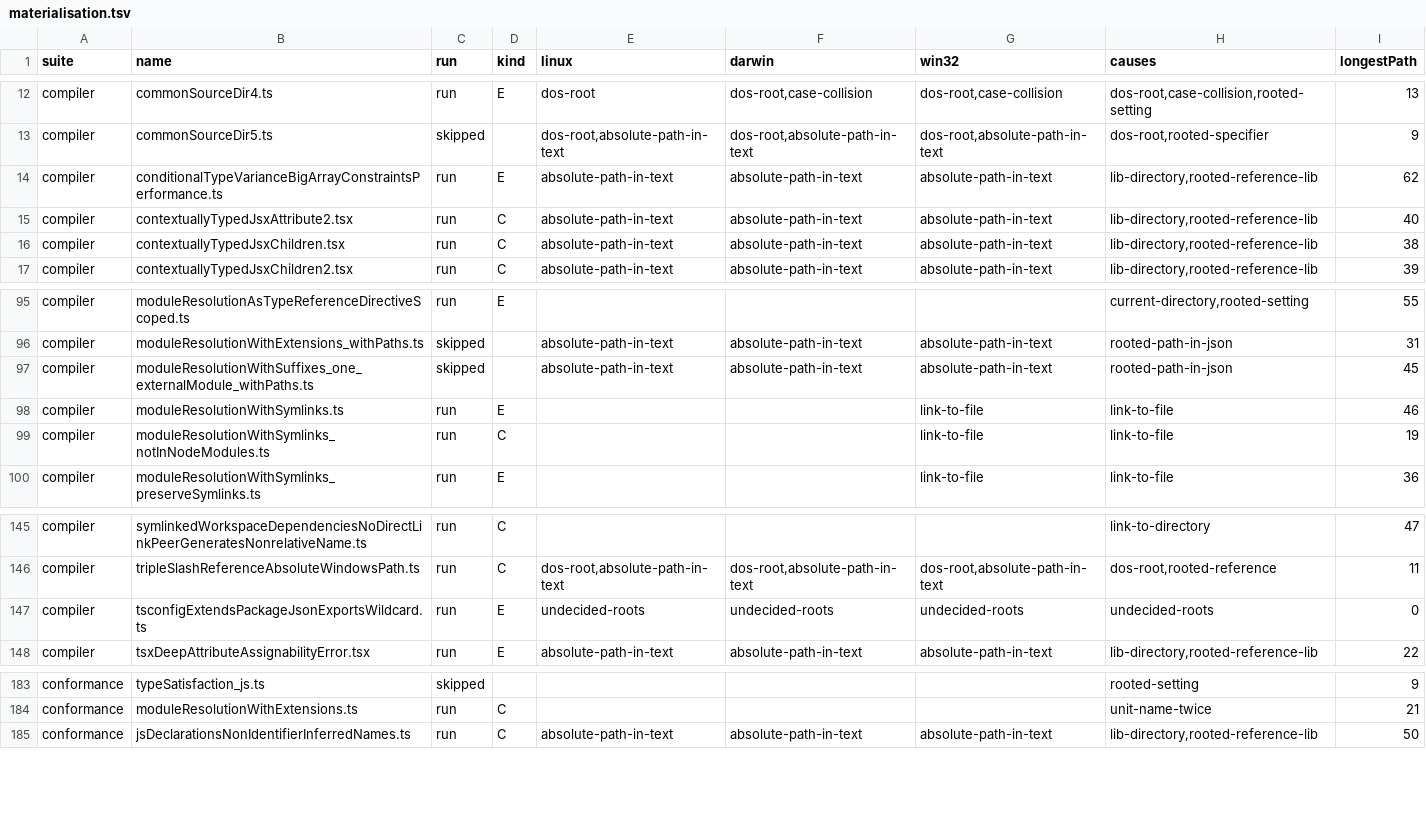
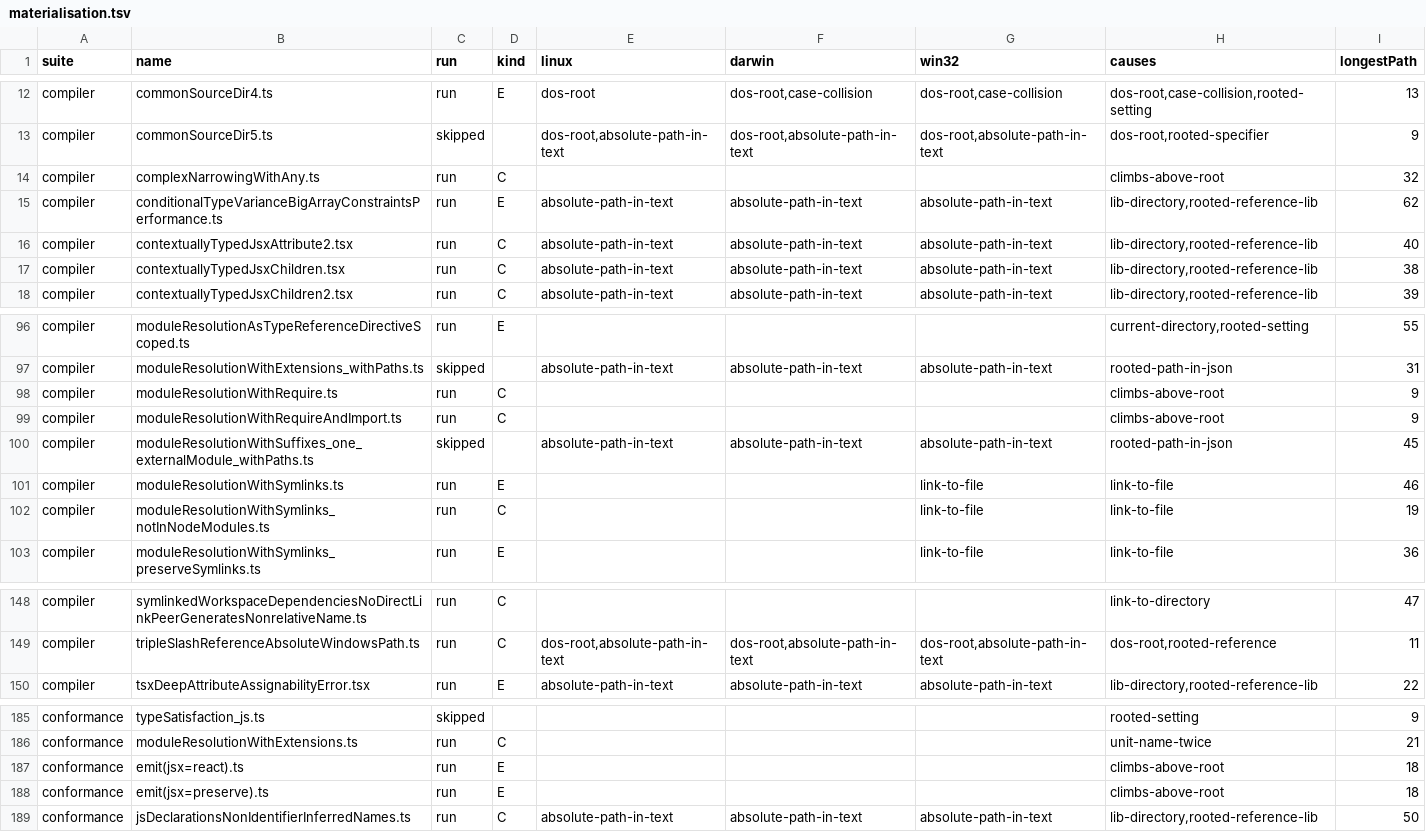
Before and after one commit to ump45nose/bun, a TSV file: lint/units/conformance/instance-materialisation/top-down/vectors/materialisation.tsv, drawn as a sheet; only a part is shown, gaps mark what is left out.

Commit message:
notes: conformance: instance-materialisation top-down: ground truth of roots and path functions from the reference's own packages, prototype ports, vectors, surveys; files of the other pass restored

```diff
--- a/lint/units/conformance/instance-materialisation/top-down/vectors/materialisation.tsv
+++ b/lint/units/conformance/instance-materialisation/top-down/vectors/materialisation.tsv
@@ -13,2 +13,3 @@ compiler	commonSourceDir4.ts	run	E	dos-root	dos-root,case-collision	dos-root,cas
 compiler	commonSourceDir5.ts	skipped		dos-root,absolute-path-in-text	dos-root,absolute-path-in-text	dos-root,absolute-path-in-text	dos-root,rooted-specifier	9
+compiler	complexNarrowingWithAny.ts	run	C				climbs-above-root	32
 compiler	conditionalTypeVarianceBigArrayConstraintsPerformance.ts	run	E	absolute-path-in-text	absolute-path-in-text	absolute-path-in-text	lib-directory,rooted-reference-lib	62
@@ -96,2 +97,4 @@ compiler	moduleResolutionAsTypeReferenceDirectiveScoped.ts	run	E				current-dire
 compiler	moduleResolutionWithExtensions_withPaths.ts	skipped		absolute-path-in-text	absolute-path-in-text	absolute-path-in-text	rooted-path-in-json	31
+compiler	moduleResolutionWithRequire.ts	run	C				climbs-above-root	9
+compiler	moduleResolutionWithRequireAndImport.ts	run	C				climbs-above-root	9
 compiler	moduleResolutionWithSuffixes_one_externalModule_withPaths.ts	skipped		absolute-path-in-text	absolute-path-in-text	absolute-path-in-text	rooted-path-in-json	45
@@ -146,3 +149,2 @@ compiler	symlinkedWorkspaceDependenciesNoDirectLinkPeerGeneratesNonrelativeName.
 compiler	tripleSlashReferenceAbsoluteWindowsPath.ts	run	C	dos-root,absolute-path-in-text	dos-root,absolute-path-in-text	dos-root,absolute-path-in-text	dos-root,rooted-reference	11
-compiler	tsconfigExtendsPackageJsonExportsWildcard.ts	run	E	undecided-roots	undecided-roots	undecided-roots	undecided-roots	0
 compiler	tsxDeepAttributeAssignabilityError.tsx	run	E	absolute-path-in-text	absolute-path-in-text	absolute-path-in-text	lib-directory,rooted-reference-lib	22
@@ -184,2 +186,4 @@ conformance	typeSatisfaction_js.ts	skipped					rooted-setting	9
 conformance	moduleResolutionWithExtensions.ts	run	C				unit-name-twice	21
+conformance	emit(jsx=react).ts	run	E				climbs-above-root	18
+conformance	emit(jsx=preserve).ts	run	E				climbs-above-root	18
 conformance	jsDeclarationsNonIdentifierInferredNames.ts	run	C	absolute-path-in-text	absolute-path-in-text	absolute-path-in-text	lib-directory,rooted-reference-lib	50
```
Also changed, not shown: 15 other files.
